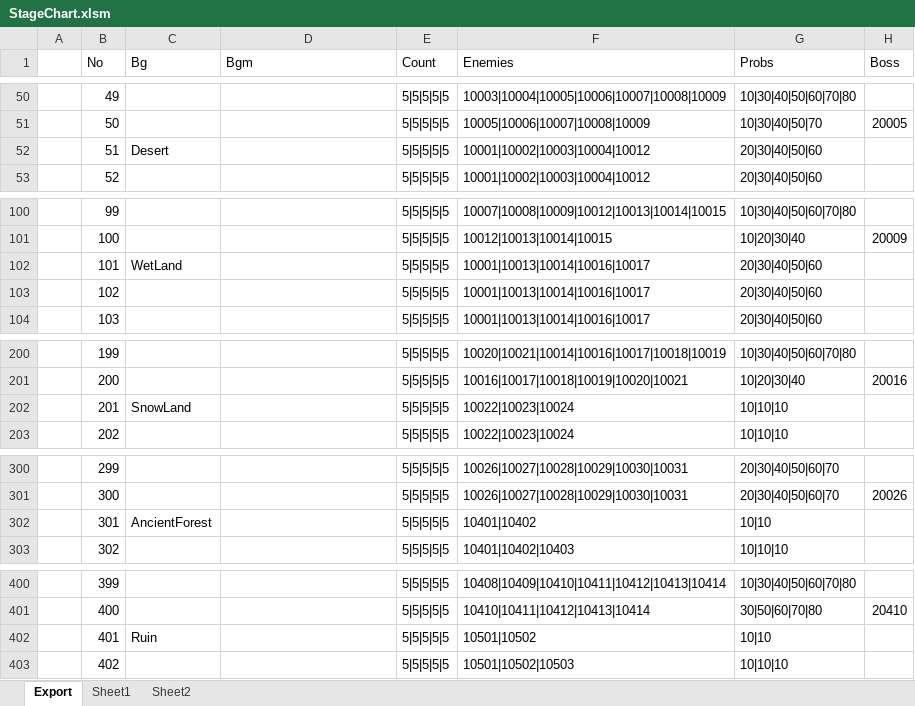
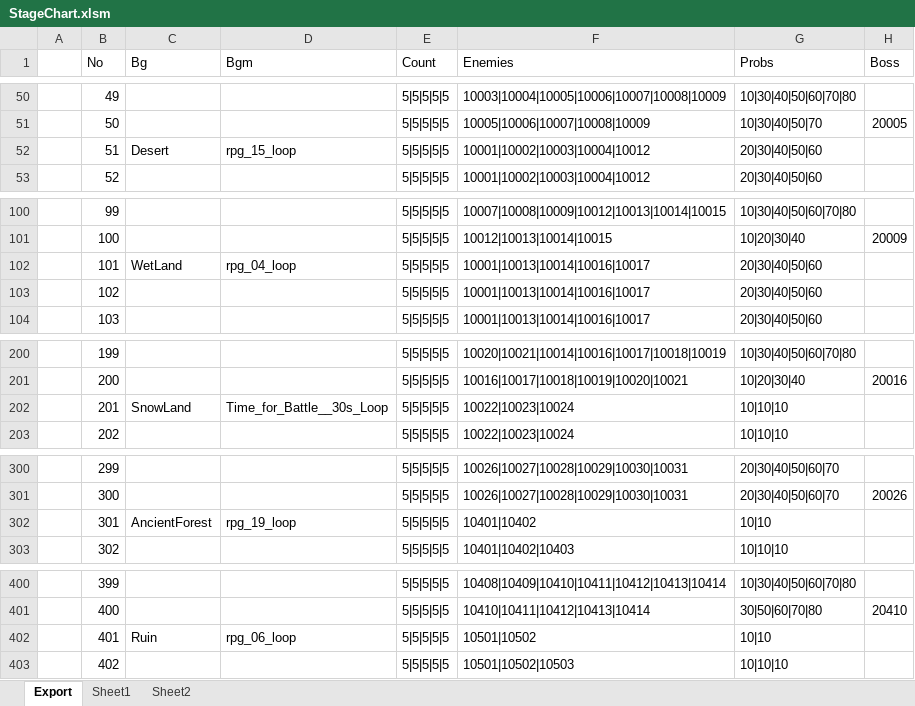
Before and after one commit to BlindBullet/ProjectDF, an Excel workbook: Assets/DataTables~/StageChart.xlsm, sheet Export, drawn as a sheet; only a part is shown, gaps mark what is left out; values as stored, in another font and other column widths than the file's, no borders; charts and pictures not drawn; the diff names each change by its address in the sheet, - before the commit and + after, or states it on an @@ line.

```diff
--- a/Assets/DataTables~/StageChart.xlsm (sheet Export)
+++ b/Assets/DataTables~/StageChart.xlsm (sheet Export)
-D52 (Bgm): (empty)
+D52 (Bgm): rpg_15_loop
-D102 (Bgm): (empty)
+D102 (Bgm): rpg_04_loop
-D202 (Bgm): (empty)
+D202 (Bgm): Time_for_Battle__30s_Loop
-D302 (Bgm): (empty)
+D302 (Bgm): rpg_19_loop
-D402 (Bgm): (empty)
+D402 (Bgm): rpg_06_loop
```
Also changed, not shown: charts or pictures, Assets/DataTables~/SkillChart.xlsm, 18 other files.
